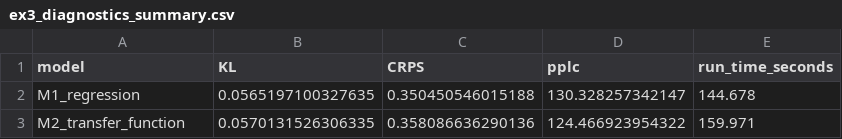
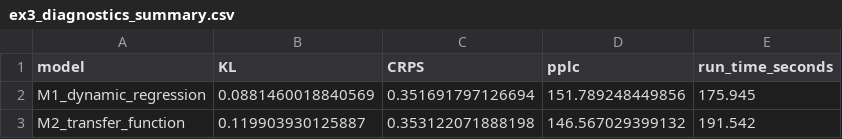
Before and after one commit to AntonioAPDL/exdqlm---Article, a CSV file: analysis/manuscript/outputs/tables/ex3_diagnostics_summary.csv, drawn as a sheet.

```diff
--- a/analysis/manuscript/outputs/tables/ex3_diagnostics_summary.csv
+++ b/analysis/manuscript/outputs/tables/ex3_diagnostics_summary.csv
@@ -1,3 +1,3 @@
 "model","KL","CRPS","pplc","run_time_seconds"
-"M1_regression",0.0565197100327635,0.350450546015188,130.328257342147,144.678
-"M2_transfer_function",0.0570131526306335,0.358086636290136,124.466923954322,159.971
+"M1_dynamic_regression",0.0881460018840569,0.351691797126694,151.789248449856,175.945
+"M2_transfer_function",0.119903930125887,0.353122071888198,146.567029399132,191.542
```
Also changed, not shown: analysis/manuscript/outputs/tables/benchmark_environment.csv, analysis/manuscript/outputs/tables/manuscript_repro_notes.csv, 34 other files.
